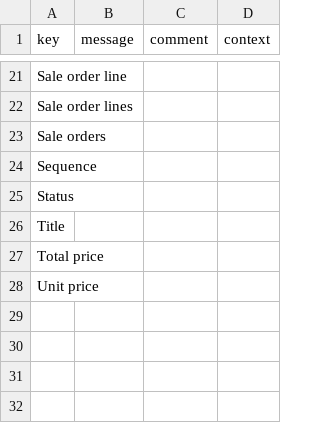
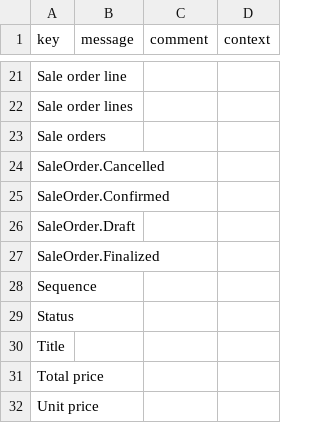
Before and after one commit to mga-axelor/open-platform-formation, a CSV file: modules/sale/src/main/resources/i18n/messages.csv, drawn as a sheet; only a part is shown, gaps mark what is left out; the diff names each change by its address in the sheet, - before the commit and + after, or states it on an @@ line.

```diff
--- a/modules/sale/src/main/resources/i18n/messages.csv
+++ b/modules/sale/src/main/resources/i18n/messages.csv
+row 24: SaleOrder.Cancelled
+row 25: SaleOrder.Confirmed
+row 26: SaleOrder.Draft
+row 27: SaleOrder.Finalized
```
Also changed, not shown: modules/sale/src/main/resources/i18n/messages_en.csv, modules/sale/src/main/resources/i18n/messages_fr.csv, 3 other files.
